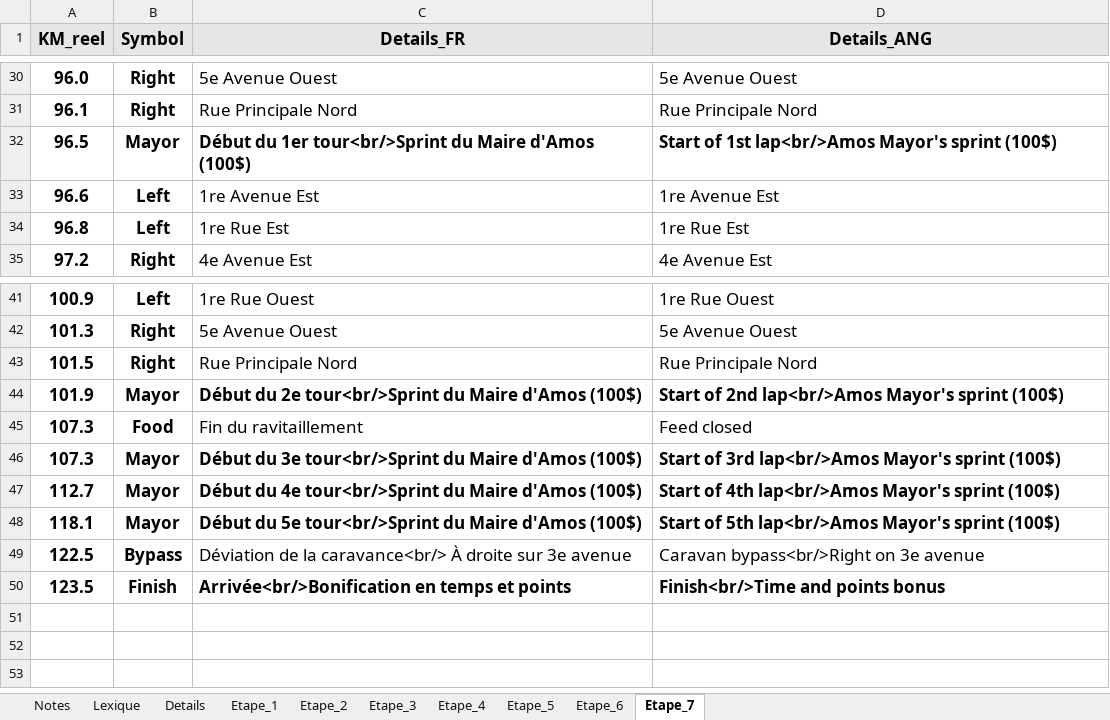
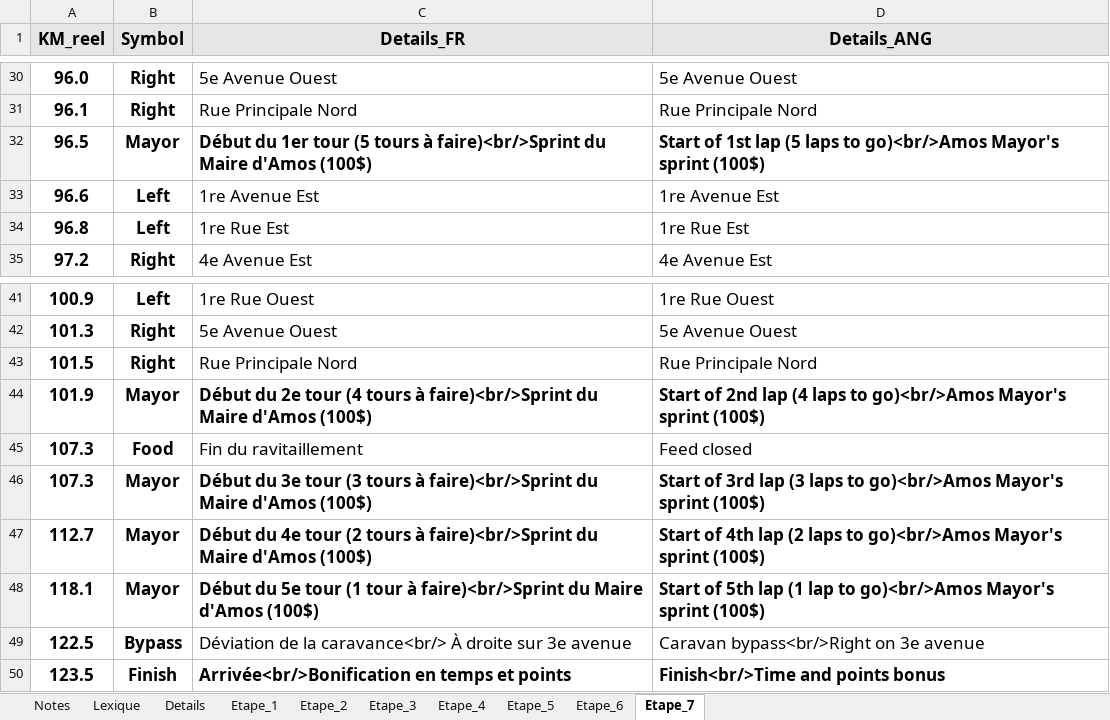
Before and after one commit to TourAbitibi/guide2023, an Excel workbook: excel/Itineraires.xlsx, sheet Etape_7, drawn as a sheet; only a part is shown, gaps mark what is left out; values as stored, in another font and other column widths than the file's, no borders; the diff names each change by its address in the sheet, - before the commit and + after, or states it on an @@ line.

Commit message:
Compilation après modif distance Etape 4 de 100m, ref #48

```diff
--- a/excel/Itineraires.xlsx (sheet Etape_7)
+++ b/excel/Itineraires.xlsx (sheet Etape_7)
-C32 (Details_FR): …du 1er tour<br/>Sprint du Maire…
+C32 (Details_FR): …du 1er tour (5 tours à faire)<br/>Sprint du Maire…
-D32 (Details_ANG): …of 1st lap<br/>Amos Mayor's sprint…
+D32 (Details_ANG): …of 1st lap (5 laps to go)<br/>Amos Mayor's sprint…
-C44 (Details_FR): …du 2e tour<br/>Sprint du Maire…
+C44 (Details_FR): …du 2e tour (4 tours à faire)<br/>Sprint du Maire…
-D44 (Details_ANG): …of 2nd lap<br/>Amos Mayor's sprint…
+D44 (Details_ANG): …of 2nd lap (4 laps to go)<br/>Amos Mayor's sprint…
-C46 (Details_FR): …du 3e tour<br/>Sprint du Maire…
+C46 (Details_FR): …du 3e tour (3 tours à faire)<br/>Sprint du Maire…
-D46 (Details_ANG): …of 3rd lap<br/>Amos Mayor's sprint…
+D46 (Details_ANG): …of 3rd lap (3 laps to go)<br/>Amos Mayor's sprint…
-C47 (Details_FR): …du 4e tour<br/>Sprint du Maire…
+C47 (Details_FR): …du 4e tour (2 tours à faire)<br/>Sprint du Maire…
-D47 (Details_ANG): …of 4th lap<br/>Amos Mayor's sprint…
+D47 (Details_ANG): …of 4th lap (2 laps to go)<br/>Amos Mayor's sprint…
-C48 (Details_FR): …du 5e tour<br/>Sprint du Maire…
+C48 (Details_FR): …du 5e tour (1 tour à faire)<br/>Sprint du Maire…
-D48 (Details_ANG): …of 5th lap<br/>Amos Mayor's sprint…
+D48 (Details_ANG): …of 5th lap (1 lap to go)<br/>Amos Mayor's sprint…
```
Also changed, not shown: sheet Etape_4, sheet Etape_1, sheet Details, sheet Etape_6, 59 other files.
